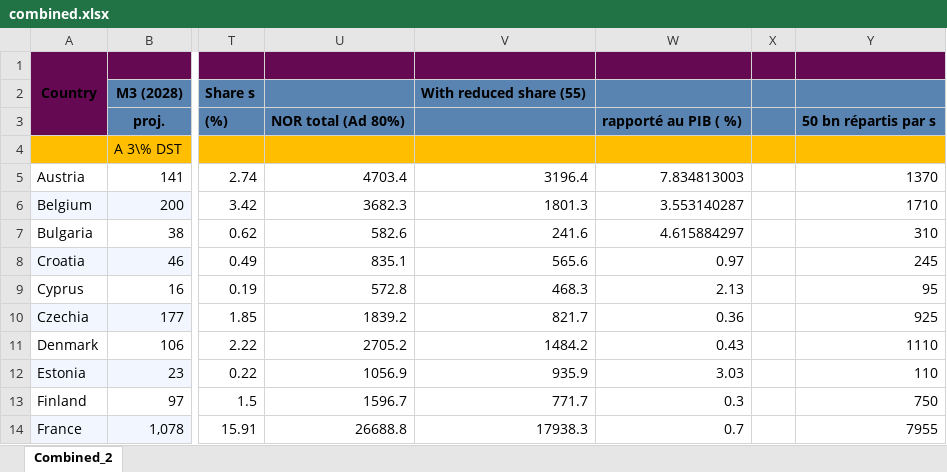
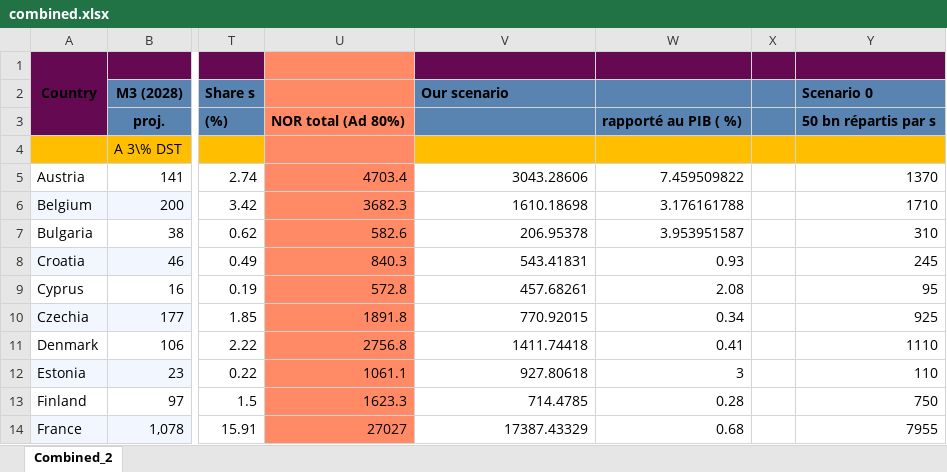
Before and after one commit to Montagnard/rapport-GRA-ft.-GC, an Excel workbook: combined.xlsx, sheet Combined_2, drawn as a sheet; only a part is shown, gaps mark what is left out; values as stored, in another font and other column widths than the file's, no borders; charts and pictures not drawn; the diff covers the shown part only; the diff names each change by its address in the sheet, - before the commit and + after, or states it on an @@ line.

Commit message:
Tableau avec valeurs pour jouer

```diff
--- a/combined.xlsx (sheet Combined_2)
+++ b/combined.xlsx (sheet Combined_2)
-U1 fill: #650953
+U1 fill: #FF8A65
-U2:U3 fill: #5983B0
+U2:U3 fill: #FF8A65
-V2: With reduced share (55)
+V2: Our scenario
-Y2: (empty)
+Y2: Scenario 0
-U4 fill: #FFBF00
+U4 fill: #FF8A65
-U5:U14 fill: none
+U5:U14 fill: #FF8A65
-V5: 3196.4
+V5: 3043.28606
-W5: 7.834813003
+W5: 7.459509822
-V6: 1801.3
+V6: 1610.18698
-W6: 3.553140287
+W6: 3.176161788
-V7: 241.6
+V7: 206.95378
-W7: 4.615884297
+W7: 3.953951587
-U8: 835.1
+U8: 840.3
-V8: 565.6
+V8: 543.41831
-W8: 0.97
+W8: 0.93
-V9: 468.3
+V9: 457.68261
-W9: 2.13
+W9: 2.08
-U10: 1839.2
+U10: 1891.8
-V10: 821.7
+V10: 770.92015
-W10: 0.36
+W10: 0.34
-U11: 2705.2
+U11: 2756.8
-V11: 1484.2
+V11: 1411.74418
-W11: 0.43
+W11: 0.41
-U12: 1056.9
+U12: 1061.1
-V12: 935.9
+V12: 927.80618
-W12: 3.03
+W12: 3
-U13: 1596.7
+U13: 1623.3
-V13: 771.7
+V13: 714.4785
-W13: 0.3
+W13: 0.28
-U14: 26688.8
+U14: 27027
-V14: 17938.3
+V14: 17387.43329
-W14: 0.7
+W14: 0.68
```
Also changed, not shown: 8 added rows, 5 removed rows, 60 edited cells and cell formats elsewhere in this sheet, formulas that keep their value, charts or pictures.
